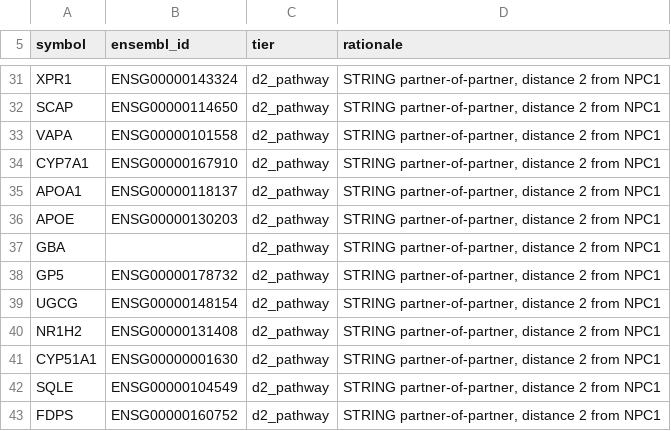
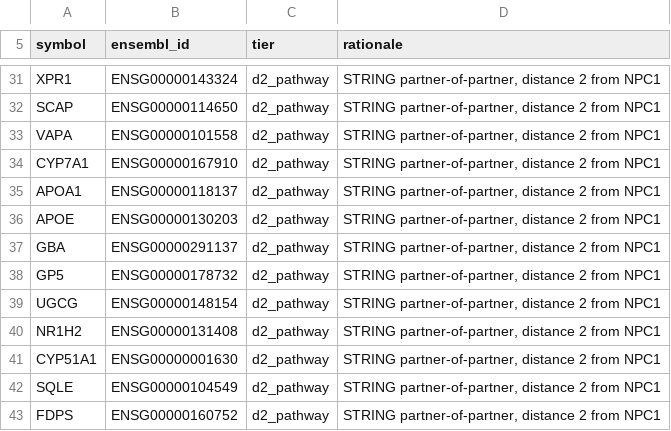
Before and after one commit to kemval/mva-hackathon-2026, a TSV file: data-notes/regions/scale_npc1_nodes.tsv, drawn as a sheet; only a part is shown, gaps mark what is left out.

```diff
--- a/data-notes/regions/scale_npc1_nodes.tsv
+++ b/data-notes/regions/scale_npc1_nodes.tsv
@@ -36,3 +36,3 @@ APOA1	ENSG00000118137	d2_pathway	STRING partner-of-partner, distance 2 from NPC1
 APOE	ENSG00000130203	d2_pathway	STRING partner-of-partner, distance 2 from NPC1
-GBA		d2_pathway	STRING partner-of-partner, distance 2 from NPC1
+GBA	ENSG00000291137	d2_pathway	STRING partner-of-partner, distance 2 from NPC1
 GP5	ENSG00000178732	d2_pathway	STRING partner-of-partner, distance 2 from NPC1
```
Also changed, not shown: 8 other files.
